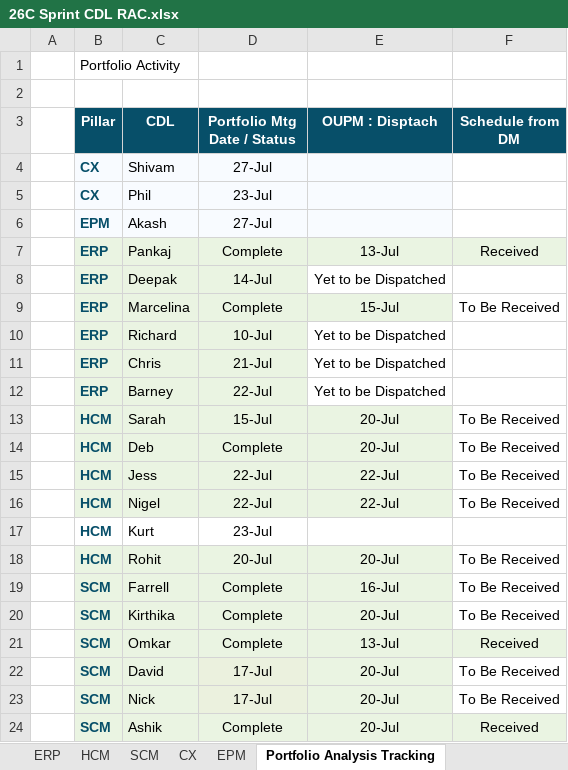
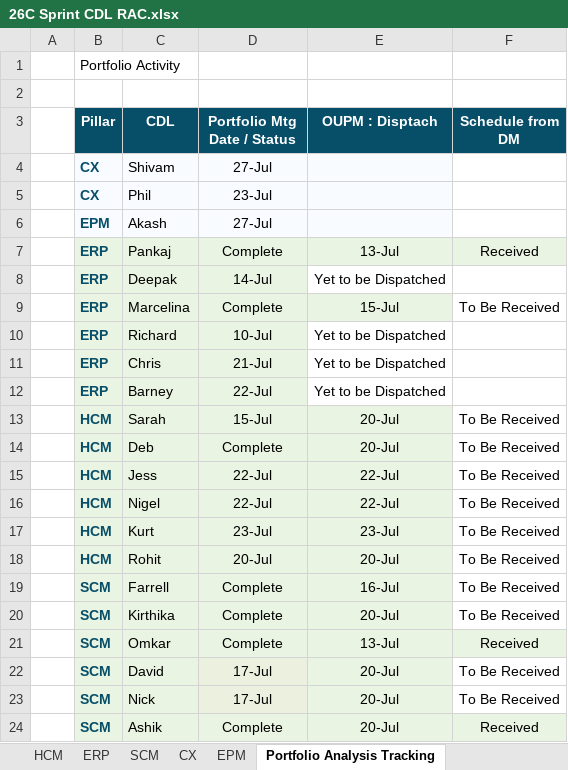
Before and after one commit to pavithraguruprasadb-maker/26C-New-Features-Dashboard, an Excel workbook: 26C Sprint CDL RAC.xlsx, sheet Portfolio Analysis Tracking, drawn as a sheet; values as stored, in another font and other column widths than the file's, no borders; the diff names each change by its address in the sheet, - before the commit and + after, or states it on an @@ line.

```diff
--- a/26C Sprint CDL RAC.xlsx (sheet Portfolio Analysis Tracking)
+++ b/26C Sprint CDL RAC.xlsx (sheet Portfolio Analysis Tracking)
@@ sheet tab order changed: HCM | ERP | SCM | CX | EPM | Portfolio Analysis Tracking @@
-B17:E17 fill: none
+B17:E17 fill: #EAF4E2
-E17 (OUPM : Disptach): (empty)
+E17 (OUPM : Disptach): 23-Jul
-F17 (Schedule from DM): (empty)
+F17 (Schedule from DM): To Be Received
```
Also changed, not shown: sheet SCM, sheet CX.
